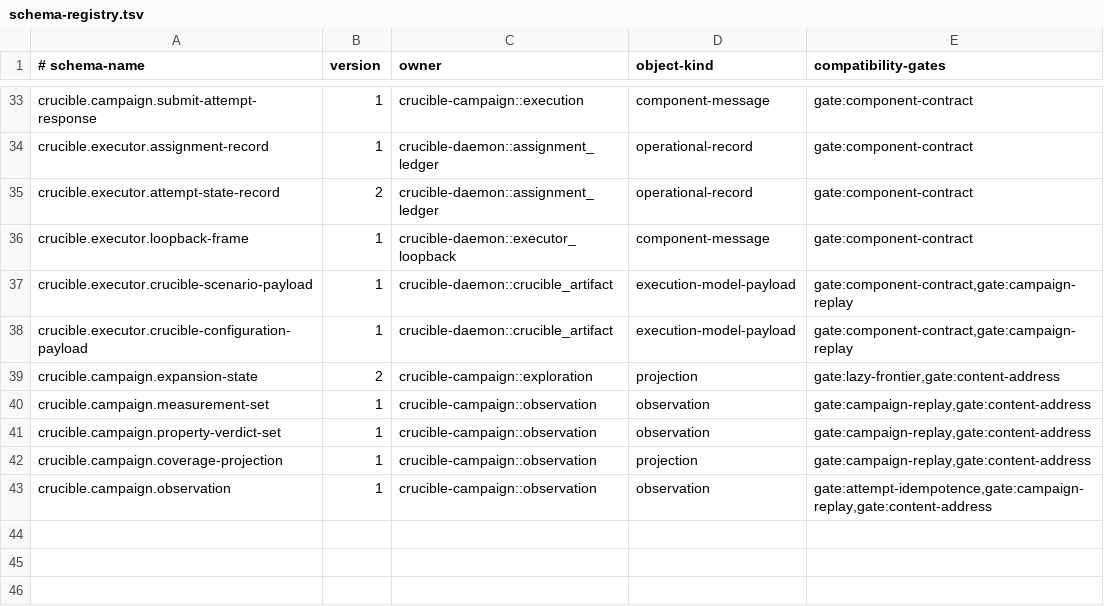
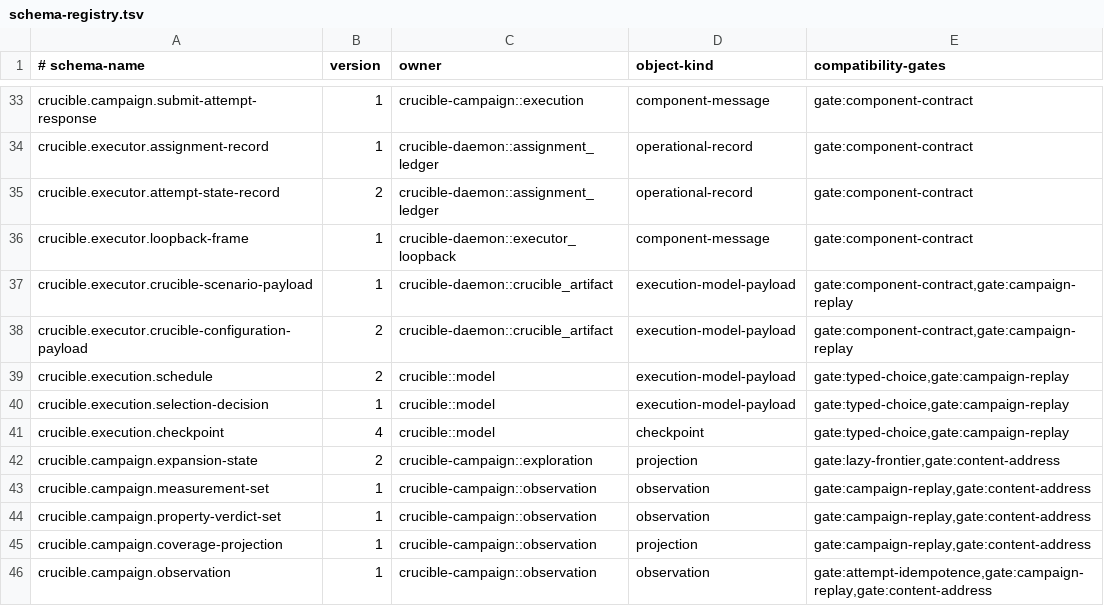
Before and after one commit to andyl-technologies/aos, a TSV file: docs/rfcs/0015-crucible-campaigns/schema-registry.tsv, drawn as a sheet; only a part is shown, gaps mark what is left out.

Commit message:
feat(crucible): version typed selection decisions

```diff
--- a/docs/rfcs/0015-crucible-campaigns/schema-registry.tsv
+++ b/docs/rfcs/0015-crucible-campaigns/schema-registry.tsv
@@ -37,3 +37,6 @@ crucible.executor.loopback-frame	1	crucible-daemon::executor_loopback	component-
 crucible.executor.crucible-scenario-payload	1	crucible-daemon::crucible_artifact	execution-model-payload	gate:component-contract,gate:campaign-replay
-crucible.executor.crucible-configuration-payload	1	crucible-daemon::crucible_artifact	execution-model-payload	gate:component-contract,gate:campaign-replay
+crucible.executor.crucible-configuration-payload	2	crucible-daemon::crucible_artifact	execution-model-payload	gate:component-contract,gate:campaign-replay
+crucible.execution.schedule	2	crucible::model	execution-model-payload	gate:typed-choice,gate:campaign-replay
+crucible.execution.selection-decision	1	crucible::model	execution-model-payload	gate:typed-choice,gate:campaign-replay
+crucible.execution.checkpoint	4	crucible::model	checkpoint	gate:typed-choice,gate:campaign-replay
 crucible.campaign.expansion-state	2	crucible-campaign::exploration	projection	gate:lazy-frontier,gate:content-address
```
Also changed, not shown: 26 other files.
